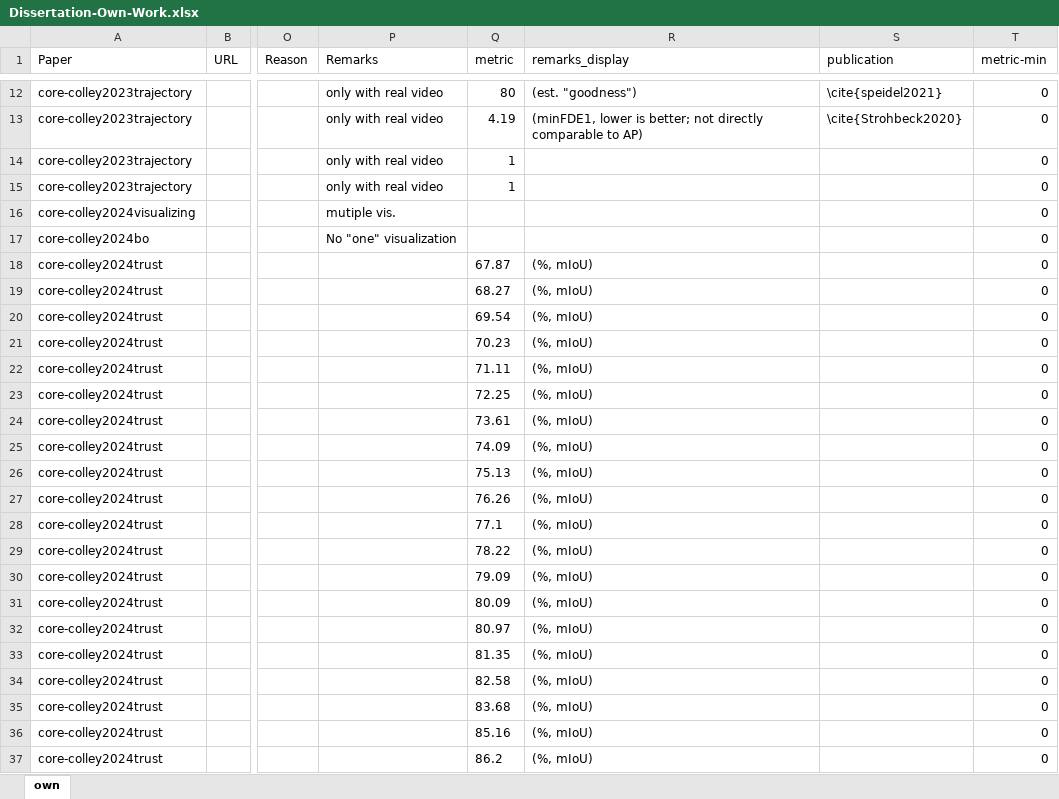
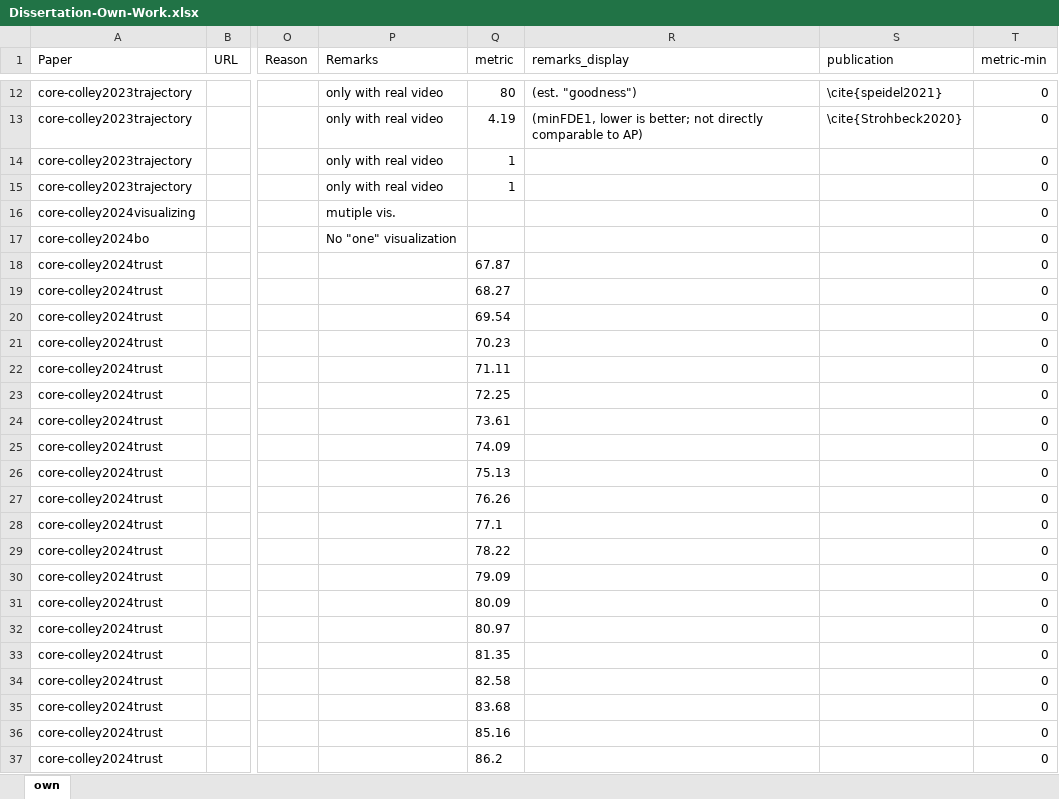
Before and after one commit to M-Colley/colley-dissertation, an Excel workbook: data/Dissertation-Own-Work.xlsx, sheet own, drawn as a sheet; only a part is shown, gaps mark what is left out; values as stored, in another font and other column widths than the file's, no borders; the diff covers the shown part only; the diff names each change by its address in the sheet, - before the commit and + after, or states it on an @@ line.

```diff
--- a/data/Dissertation-Own-Work.xlsx (sheet own)
+++ b/data/Dissertation-Own-Work.xlsx (sheet own)
-R18:R37 (remarks_display): (%, mIoU)
+R18:R37 (remarks_display): (empty)
```
Also changed, not shown: 2 edited cells elsewhere in this sheet, 1 other file.
